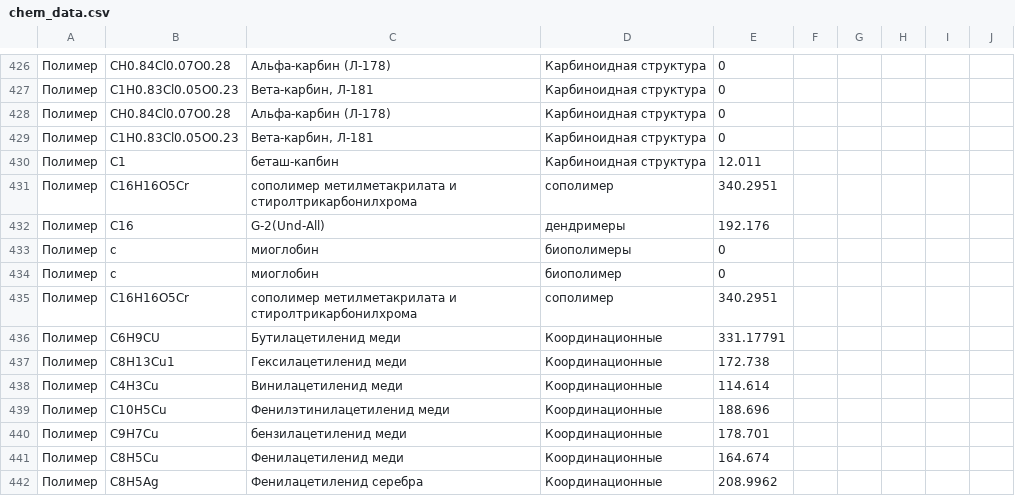
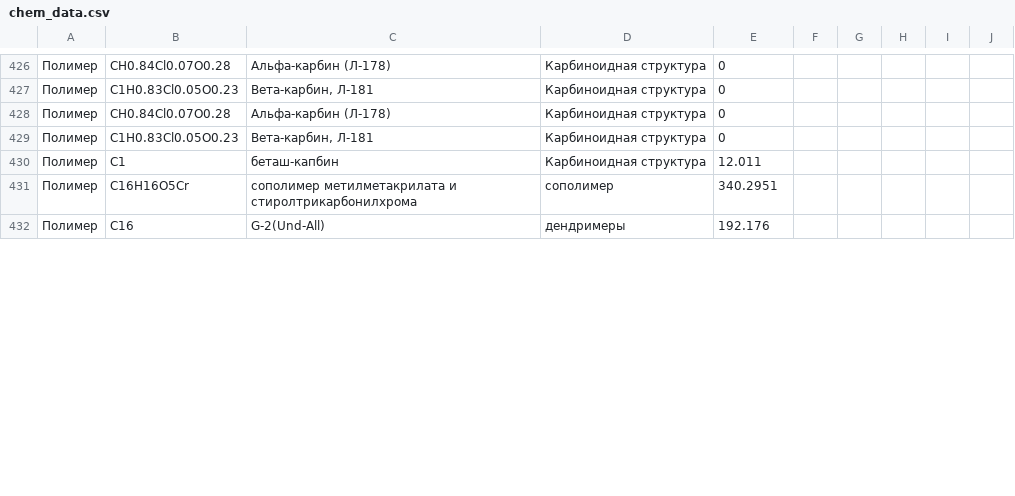
Before and after one commit to CK-Himiki/working_data, a CSV file: chem_data.csv, drawn as a sheet; only a part is shown, gaps mark what is left out; the diff covers the shown part only.

Commit message:
Add files via upload

```diff
--- a/chem_data.csv
+++ b/chem_data.csv
@@ -432,11 +432 @@
 Полимер,C16,G-2(Und-All),дендримеры,192.176
-Полимер,с,миоглобин,биополимеры,0
-Полимер,с,миоглобин,биополимер,0
-Полимер,C16H16O5Cr,сополимер метилметакрилата и стиролтрикарбонилхрома,сополимер,340.2951
-Полимер,C6H9CU,Бутилацетиленид меди,Координационные,331.17791
-Полимер,C8H13Cu1,Гексилацетиленид меди,Координационные,172.738
-Полимер,C4H3Cu,Винилацетиленид меди,Координационные,114.614
-Полимер,C10H5Cu,Фенилэтинилацетиленид меди,Координационные,188.696
-Полимер,C9H7Cu,бензилацетиленид меди,Координационные,178.701
-Полимер,C8H5Cu,Фенилацетиленид меди,Координационные,164.674
-Полимер,C8H5Ag,Фенилацетиленид серебра,Координационные,208.9962
```
Also changed, not shown: 25 removed rows and 7 edited cells elsewhere in this file.
